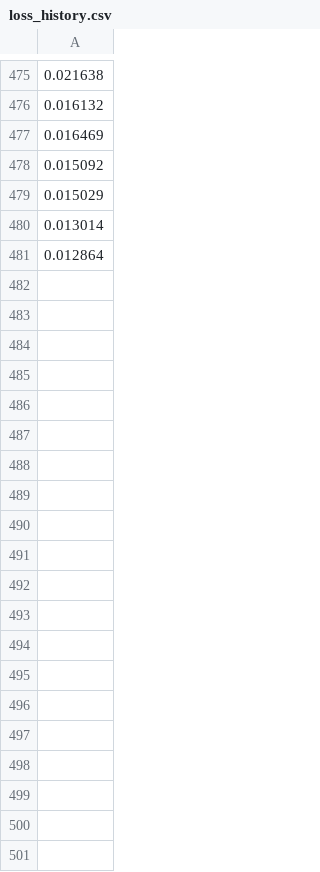
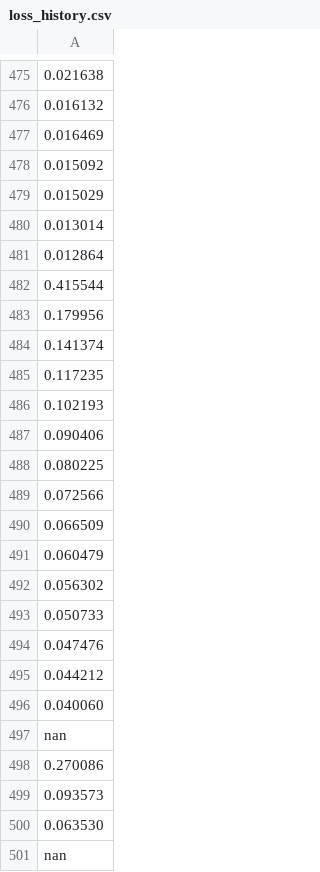
Before and after one commit to bigshine777/final_assignment, a CSV file: loss_history/loss_history.csv, drawn as a sheet; only a part is shown, gaps mark what is left out; the diff covers the shown part only.

```diff
--- a/loss_history/loss_history.csv
+++ b/loss_history/loss_history.csv
@@ -481 +481,21 @@
 0.012864
+0.415544
+0.179956
+0.141374
+0.117235
+0.102193
+0.090406
+0.080225
+0.072566
+0.066509
+0.060479
+0.056302
+0.050733
+0.047476
+0.044212
+0.040060
+nan
+0.270086
+0.093573
+0.063530
+nan
```
Also changed, not shown: 51 added rows elsewhere in this file, 10 other files.
